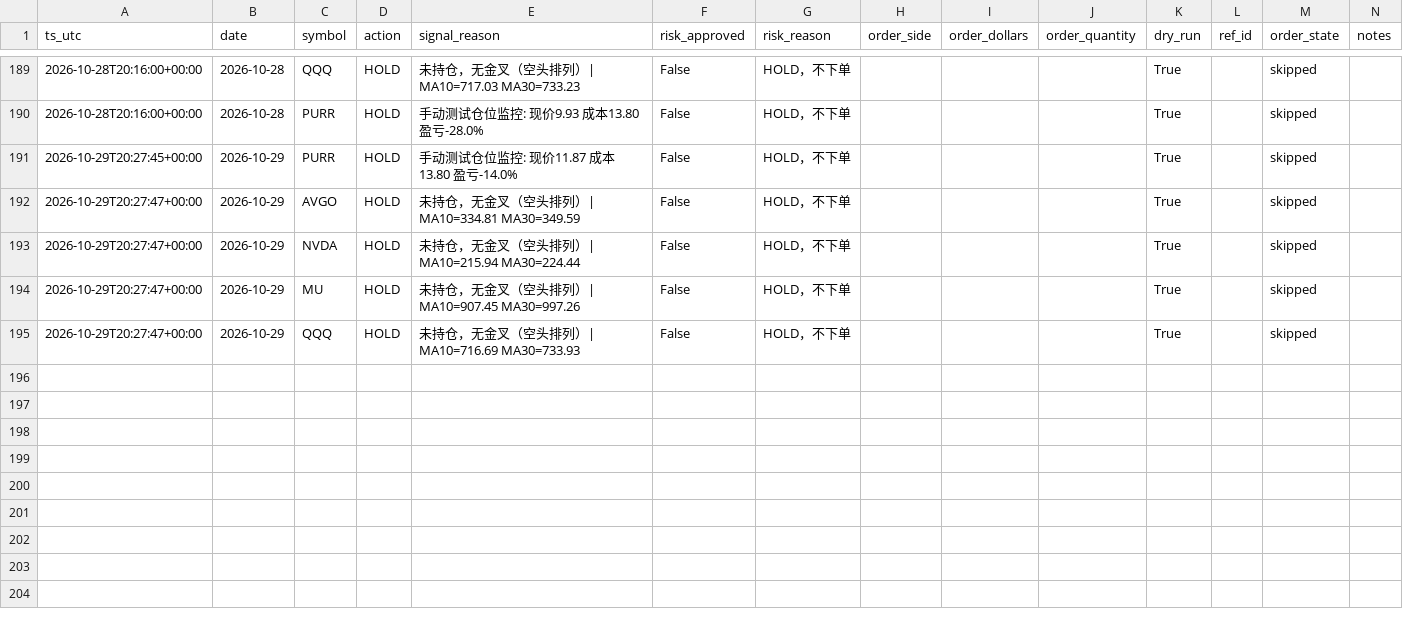
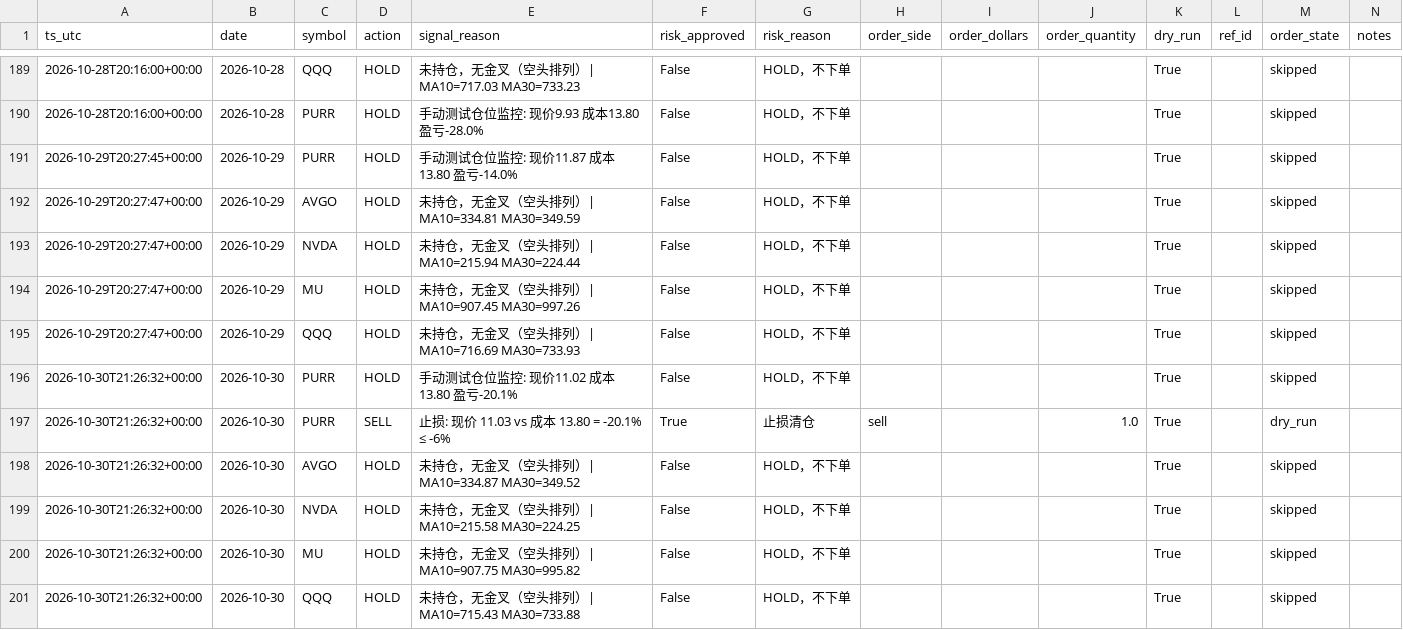
Before and after one commit to Lilylu0718/robinhood, a CSV file: decisions.csv, drawn as a sheet; only a part is shown, gaps mark what is left out.

```diff
--- a/decisions.csv
+++ b/decisions.csv
@@ -195 +195,7 @@ ts_utc,date,symbol,action,signal_reason,risk_approved,risk_reason,order_side,ord
 2026-10-29T20:27:47+00:00,2026-10-29,QQQ,HOLD,未持仓，无金叉（空头排列）| MA10=716.69 MA30=733.93,False,HOLD，不下单,,,,True,,skipped,
+2026-10-30T21:26:32+00:00,2026-10-30,PURR,HOLD,手动测试仓位监控: 现价11.02 成本13.80 盈亏-20.1%,False,HOLD，不下单,,,,True,,skipped,
+2026-10-30T21:26:32+00:00,2026-10-30,PURR,SELL,止损: 现价 11.03 vs 成本 13.80 = -20.1% ≤ -6%,True,止损清仓,sell,,1.0,True,,dry_run,
+2026-10-30T21:26:32+00:00,2026-10-30,AVGO,HOLD,未持仓，无金叉（空头排列）| MA10=334.87 MA30=349.52,False,HOLD，不下单,,,,True,,skipped,
+2026-10-30T21:26:32+00:00,2026-10-30,NVDA,HOLD,未持仓，无金叉（空头排列）| MA10=215.58 MA30=224.25,False,HOLD，不下单,,,,True,,skipped,
+2026-10-30T21:26:32+00:00,2026-10-30,MU,HOLD,未持仓，无金叉（空头排列）| MA10=907.75 MA30=995.82,False,HOLD，不下单,,,,True,,skipped,
+2026-10-30T21:26:32+00:00,2026-10-30,QQQ,HOLD,未持仓，无金叉（空头排列）| MA10=715.43 MA30=733.88,False,HOLD，不下单,,,,True,,skipped,
```
Also changed, not shown: equity.csv, 1 other file.
